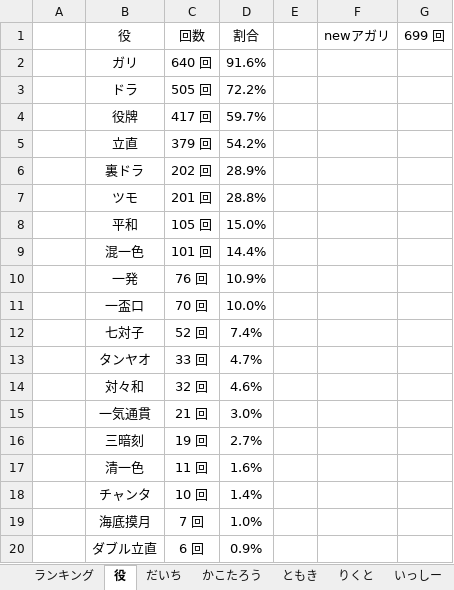
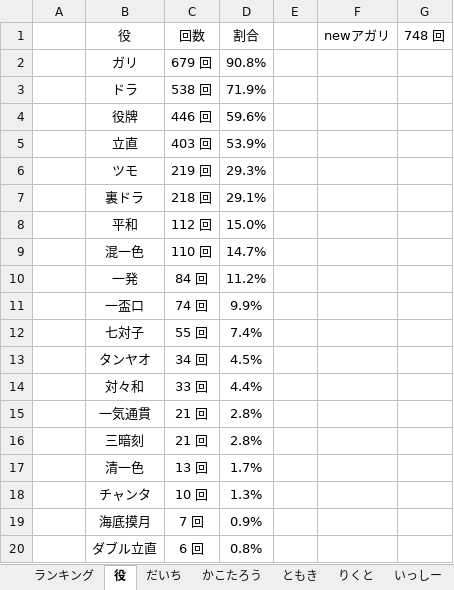
Before and after one commit to daicho/mahjong, an Excel workbook: 三人麻雀/成績3.xlsm, sheet 役, drawn as a sheet; only a part is shown; values as stored, in another font and other column widths than the file's, no borders; removed rows and columns are numbered as before the commit, all else as after; the diff covers the shown part only; the diff names each change by its address in the sheet, - before the commit and + after, or states it on an @@ line.

```diff
--- a/三人麻雀/成績3.xlsm (sheet 役)
+++ b/三人麻雀/成績3.xlsm (sheet 役)
-G1: 699 回
+G1: 748 回
-C2 (回数): 640 回
+C2 (回数): 679 回
-D2 (割合): 91.6%
+D2 (割合): 90.8%
-C3 (回数): 505 回
+C3 (回数): 538 回
-D3 (割合): 72.2%
+D3 (割合): 71.9%
-C4 (回数): 417 回
+C4 (回数): 446 回
-D4 (割合): 59.7%
+D4 (割合): 59.6%
-C5 (回数): 379 回
+C5 (回数): 403 回
-D5 (割合): 54.2%
+D5 (割合): 53.9%
-row 6: 04 | 裏ドラ | 202 回 | 28.9%
-C6 (回数): 201 回
+C6 (回数): 219 回
-D6 (割合): 28.8%
+D6 (割合): 29.3%
+row 7: 04 | 裏ドラ | 218 回 | 29.1%
-C8 (回数): 105 回
+C8 (回数): 112 回
-C9 (回数): 101 回
+C9 (回数): 110 回
-D9 (割合): 14.4%
+D9 (割合): 14.7%
-C10 (回数): 76 回
+C10 (回数): 84 回
-D10 (割合): 10.9%
+D10 (割合): 11.2%
-C11 (回数): 70 回
+C11 (回数): 74 回
-D11 (割合): 10.0%
+D11 (割合): 9.9%
-C12 (回数): 52 回
+C12 (回数): 55 回
-C13 (回数): 33 回
+C13 (回数): 34 回
-D13 (割合): 4.7%
+D13 (割合): 4.5%
-C14 (回数): 32 回
+C14 (回数): 33 回
-D14 (割合): 4.6%
+D14 (割合): 4.4%
-D15 (割合): 3.0%
+D15 (割合): 2.8%
-C16 (回数): 19 回
+C16 (回数): 21 回
-D16 (割合): 2.7%
+D16 (割合): 2.8%
-C17 (回数): 11 回
+C17 (回数): 13 回
-D17 (割合): 1.6%
+D17 (割合): 1.7%
-D18 (割合): 1.4%
+D18 (割合): 1.3%
-D19 (割合): 1.0%
+D19 (割合): 0.9%
-D20 (割合): 0.9%
+D20 (割合): 0.8%
```
Also changed, not shown: 1 added row, 1 removed row and 3 edited cells elsewhere in this sheet, sheet いっしー, sheet ランキング, sheet だいち, sheet ただ, sheet りくと, sheet たかの, formulas that keep their value, charts or pictures, 三人麻雀/点数3.xlsm, 18 other files.
